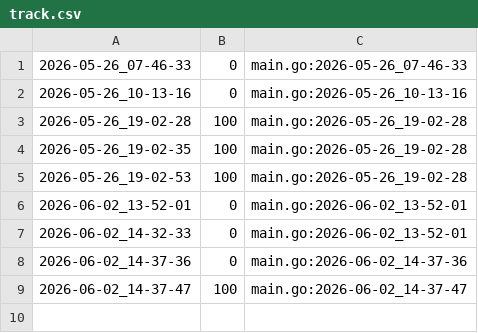
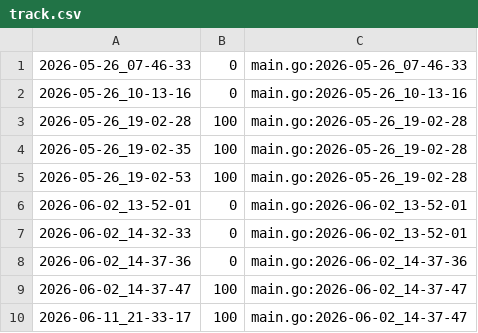
Before and after one commit to qxcode-course/ed-ter-bloco-a-Gabe-Chilldude, a CSV file: .tko/track/ed@cercado/track.csv, drawn as a sheet; the diff names each change by its address in the sheet, - before the commit and + after, or states it on an @@ line.

```diff
--- a/.tko/track/ed@cercado/track.csv
+++ b/.tko/track/ed@cercado/track.csv
+row 10: 2026-06-11_21-33-17 | 100 | main.go:2026-06-02_14-37-47
```
Also changed, not shown: .tko/track/ed@fila_enc/track.csv, .tko/track/ed@fractais_png/track.csv, 54 other files.
